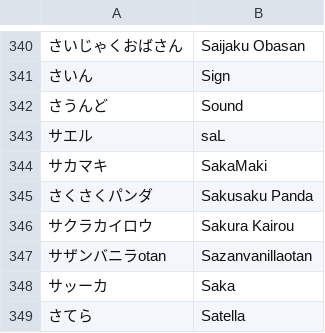
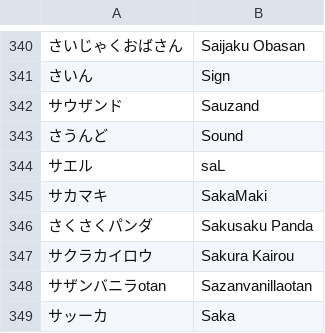
Before and after one commit to kenniky/smashgg-japanese-romanizer, a TSV file: irregular.tsv, drawn as a sheet; only a part is shown, gaps mark what is left out; the shorter side is filled out with more unchanged rows; the diff names each change by its address in the sheet, - before the commit and + after, or states it on an @@ line.

Commit message:
1000

```diff
--- a/irregular.tsv
+++ b/irregular.tsv
+row 342: サウザンド | Sauzand
```
